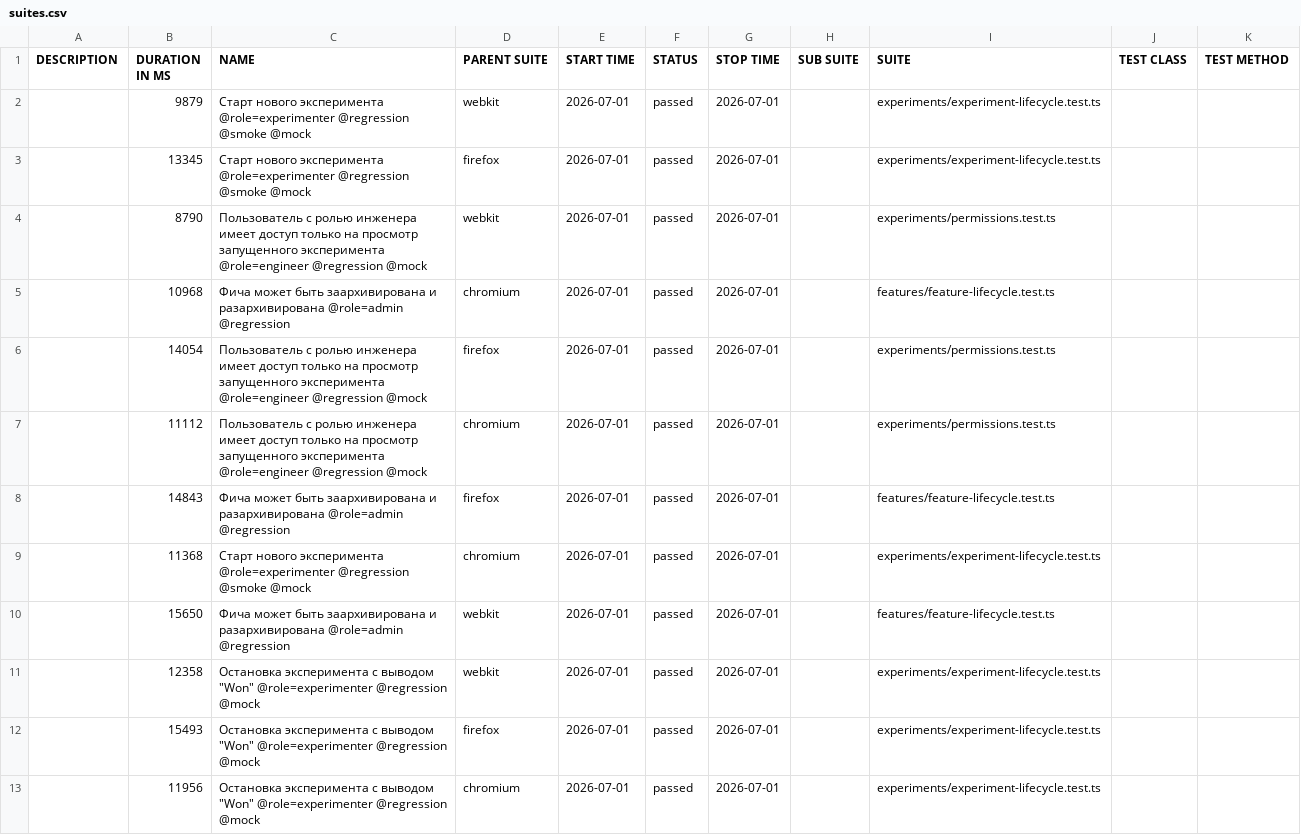
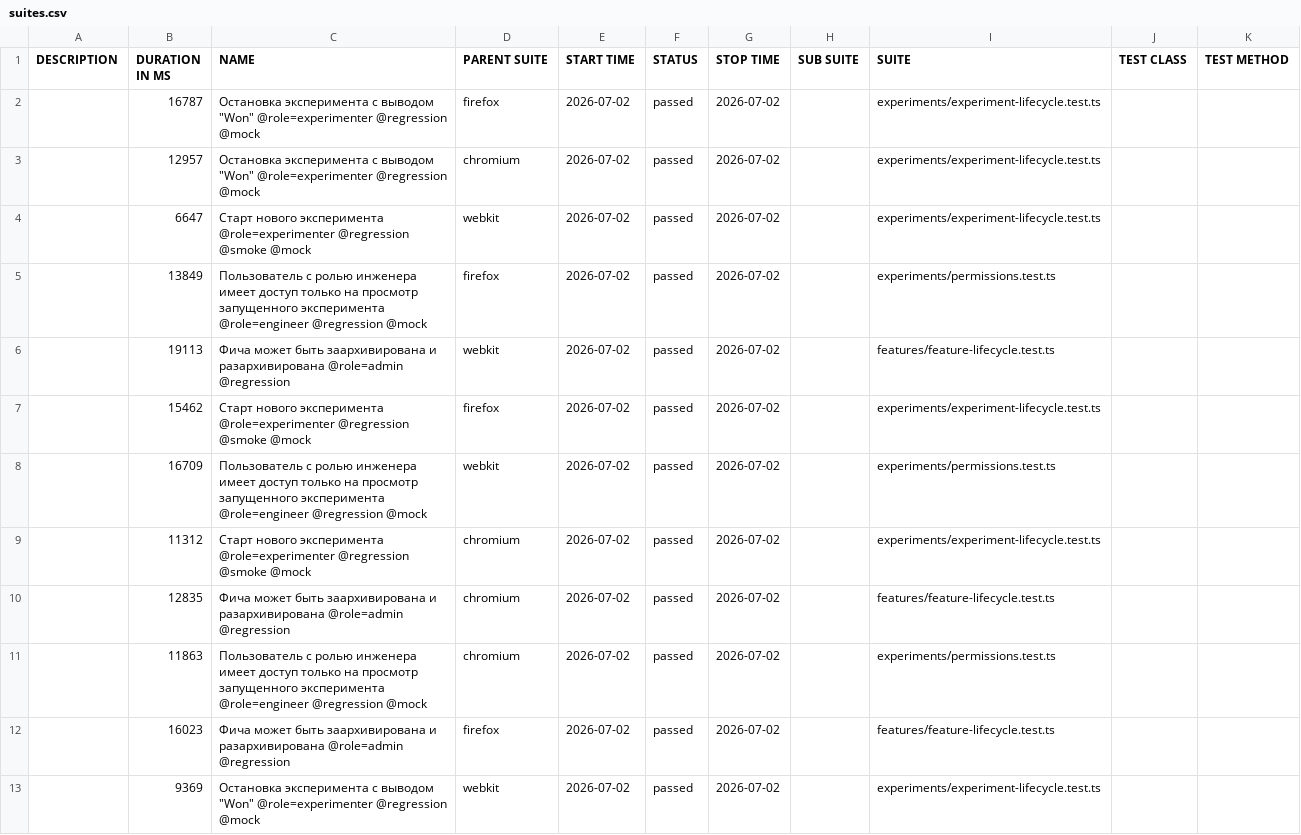
Before and after one commit to ozhegov/growthbook-e2e-tests, a CSV file: data/suites.csv, drawn as a sheet.

```diff
--- a/data/suites.csv
+++ b/data/suites.csv
@@ -1,13 +1,13 @@
 "DESCRIPTION","DURATION IN MS","NAME","PARENT SUITE","START TIME","STATUS","STOP TIME","SUB SUITE","SUITE","TEST CLASS","TEST METHOD"
-"","9879","Старт нового эксперимента @role=experimenter @regression @smoke @mock","webkit","2026-07-01","passed","2026-07-01","","experiments/experiment-lifecycle.test.ts","",""
-"","13345","Старт нового эксперимента @role=experimenter @regression @smoke @mock","firefox","2026-07-01","passed","2026-07-01","","experiments/experiment-lifecycle.test.ts","",""
-"","8790","Пользователь с ролью инженера имеет доступ только на просмотр запущенного эксперимента @role=engineer @regression @mock","webkit","2026-07-01","passed","2026-07-01","","experiments/permissions.test.ts","",""
-"","10968","Фича может быть заархивирована и разархивирована @role=admin @regression","chromium","2026-07-01","passed","2026-07-01","","features/feature-lifecycle.test.ts","",""
-"","14054","Пользователь с ролью инженера имеет доступ только на просмотр запущенного эксперимента @role=engineer @regression @mock","firefox","2026-07-01","passed","2026-07-01","","experiments/permissions.test.ts","",""
-"","11112","Пользователь с ролью инженера имеет доступ только на просмотр запущенного эксперимента @role=engineer @regression @mock","chromium","2026-07-01","passed","2026-07-01","","experiments/permissions.test.ts","",""
-"","14843","Фича может быть заархивирована и разархивирована @role=admin @regression","firefox","2026-07-01","passed","2026-07-01","","features/feature-lifecycle.test.ts","",""
-"","11368","Старт нового эксперимента @role=experimenter @regression @smoke @mock","chromium","2026-07-01","passed","2026-07-01","","experiments/experiment-lifecycle.test.ts","",""
-"","15650","Фича может быть заархивирована и разархивирована @role=admin @regression","webkit","2026-07-01","passed","2026-07-01","","features/feature-lifecycle.test.ts","",""
-"","12358","Остановка эксперимента с выводом ""Won"" @role=experimenter @regression @mock","webkit","2026-07-01","passed","2026-07-01","","experiments/experiment-lifecycle.test.ts","",""
-"","15493","Остановка эксперимента с выводом ""Won"" @role=experimenter @regression @mock","firefox","2026-07-01","passed","2026-07-01","","experiments/experiment-lifecycle.test.ts","",""
-"","11956","Остановка эксперимента с выводом ""Won"" @role=experimenter @regression @mock","chromium","2026-07-01","passed","2026-07-01","","experiments/experiment-lifecycle.test.ts","",""
+"","16787","Остановка эксперимента с выводом ""Won"" @role=experimenter @regression @mock","firefox","2026-07-02","passed","2026-07-02","","experiments/experiment-lifecycle.test.ts","",""
+"","12957","Остановка эксперимента с выводом ""Won"" @role=experimenter @regression @mock","chromium","2026-07-02","passed","2026-07-02","","experiments/experiment-lifecycle.test.ts","",""
+"","6647","Старт нового эксперимента @role=experimenter @regression @smoke @mock","webkit","2026-07-02","passed","2026-07-02","","experiments/experiment-lifecycle.test.ts","",""
+"","13849","Пользователь с ролью инженера имеет доступ только на просмотр запущенного эксперимента @role=engineer @regression @mock","firefox","2026-07-02","passed","2026-07-02","","experiments/permissions.test.ts","",""
+"","19113","Фича может быть заархивирована и разархивирована @role=admin @regression","webkit","2026-07-02","passed","2026-07-02","","features/feature-lifecycle.test.ts","",""
+"","15462","Старт нового эксперимента @role=experimenter @regression @smoke @mock","firefox","2026-07-02","passed","2026-07-02","","experiments/experiment-lifecycle.test.ts","",""
+"","16709","Пользователь с ролью инженера имеет доступ только на просмотр запущенного эксперимента @role=engineer @regression @mock","webkit","2026-07-02","passed","2026-07-02","","experiments/permissions.test.ts","",""
+"","11312","Старт нового эксперимента @role=experimenter @regression @smoke @mock","chromium","2026-07-02","passed","2026-07-02","","experiments/experiment-lifecycle.test.ts","",""
+"","12835","Фича может быть заархивирована и разархивирована @role=admin @regression","chromium","2026-07-02","passed","2026-07-02","","features/feature-lifecycle.test.ts","",""
+"","11863","Пользователь с ролью инженера имеет доступ только на просмотр запущенного эксперимента @role=engineer @regression @mock","chromium","2026-07-02","passed","2026-07-02","","experiments/permissions.test.ts","",""
+"","16023","Фича может быть заархивирована и разархивирована @role=admin @regression","firefox","2026-07-02","passed","2026-07-02","","features/feature-lifecycle.test.ts","",""
+"","9369","Остановка эксперимента с выводом ""Won"" @role=experimenter @regression @mock","webkit","2026-07-02","passed","2026-07-02","","experiments/experiment-lifecycle.test.ts","",""
```
Also changed, not shown: 58 other files.
